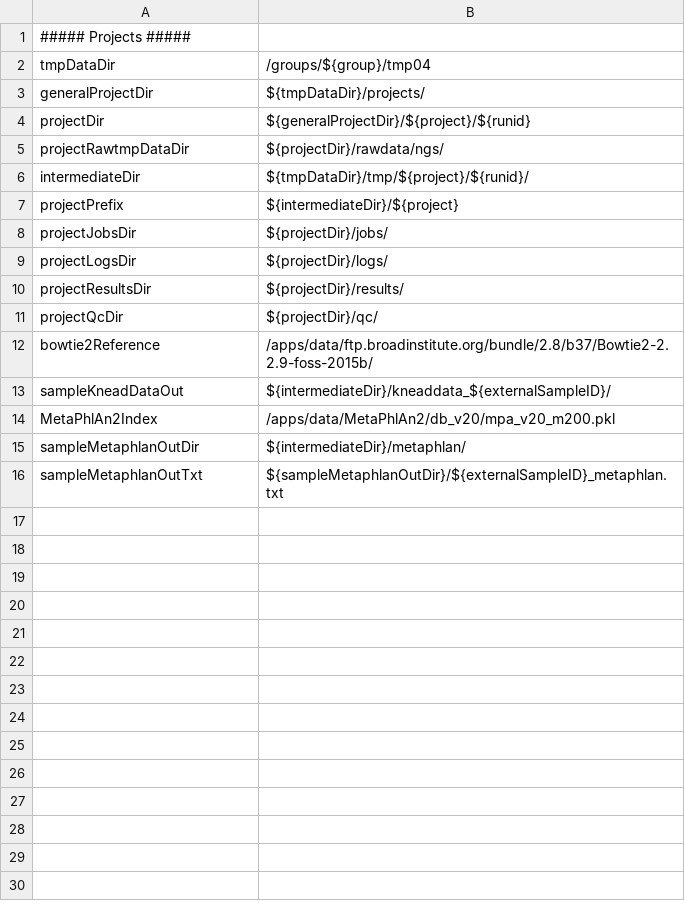
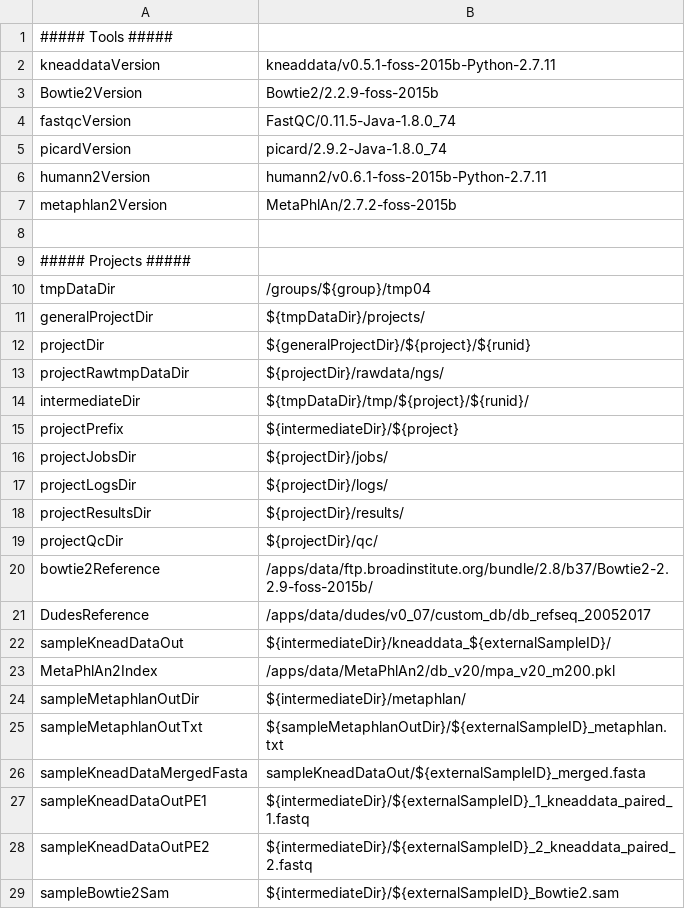
Before and after one commit to lrf2019/NGS_Microbiome, a CSV file: parameters.csv, drawn as a sheet; the diff names each change by its address in the sheet, - before the commit and + after, or states it on an @@ line.

```diff
--- a/parameters.csv
+++ b/parameters.csv
+row 1: ##### Tools #####
+row 2: kneaddataVersion | kneaddata/v0.5.1-foss-2015b-Python-2.7.11
+row 3: Bowtie2Version | Bowtie2/2.2.9-foss-2015b
+row 4: fastqcVersion | FastQC/0.11.5-Java-1.8.0_74
+row 5: picardVersion | picard/2.9.2-Java-1.8.0_74
+row 6: humann2Version | humann2/v0.6.1-foss-2015b-Python-2.7.11
+row 7: metaphlan2Version | MetaPhlAn/2.7.2-foss-2015b
+row 8: (empty)
+row 21: DudesReference | /apps/data/dudes/v0_07/custom_db/db_refseq_20052017
+row 26: sampleKneadDataMergedFasta | sampleKneadDataOut/${externalSampleID}_merged.fasta
+row 27: sampleKneadDataOutPE1 | ${intermediateDir}/${externalSampleID}_1_kneaddata_paired_1.fastq
+row 28: sampleKneadDataOutPE2 | ${intermediateDir}/${externalSampleID}_2_kneaddata_paired_2.fastq
+row 29: sampleBowtie2Sam | ${intermediateDir}/${externalSampleID}_Bowtie2.sam
```
Also changed, not shown: 4 other files.
